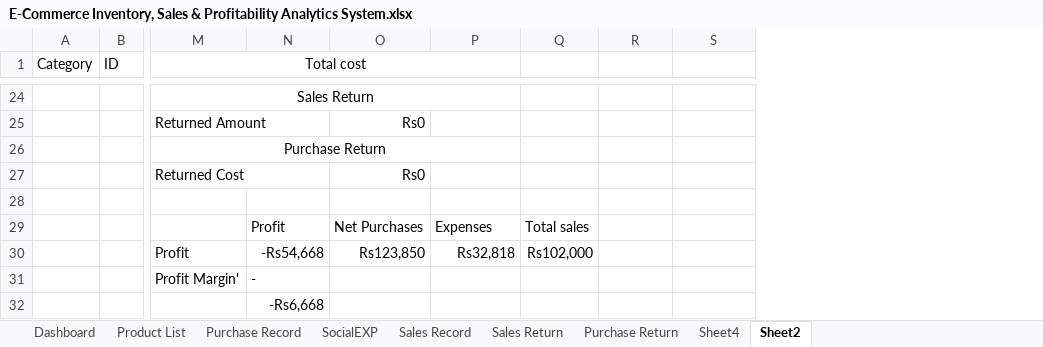
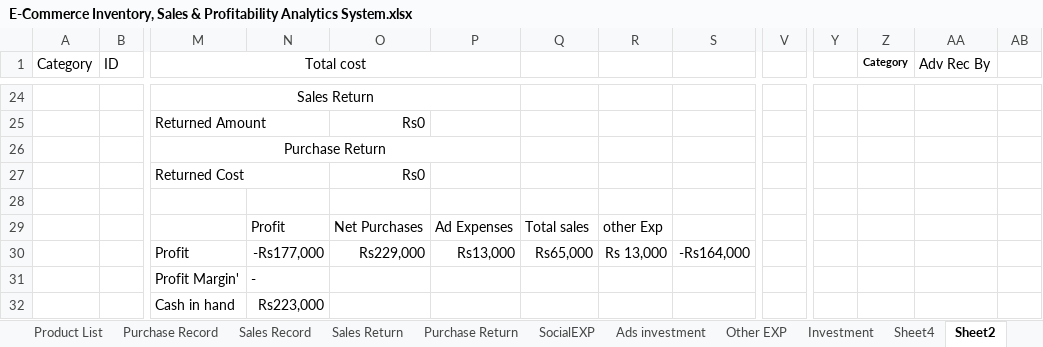
Before and after one commit to sulemanarshad27/portfolio, an Excel workbook: files/E-Commerce Inventory, Sales & Profitability Analytics System.xlsx, sheet Sheet2, drawn as a sheet; only a part is shown, gaps mark what is left out; values as stored, in another font and other column widths than the file's, no borders; removed rows and columns are numbered as before the commit, all else as after; rows hold the shown columns only; the diff covers the shown part only; the diff names each change by its address in the sheet, - before the commit and + after, or states it on an @@ line.

```diff
--- a/files/E-Commerce Inventory, Sales & Profitability Analytics System.xlsx (sheet Sheet2)
+++ b/files/E-Commerce Inventory, Sales & Profitability Analytics System.xlsx (sheet Sheet2)
+sheet tab: Ads investment
+sheet tab: Other EXP
+sheet tab: Investment
@@ sheet tab order changed: Product List | Purchase Record | Sales Record | Sales Return | Purchase Return | SocialEXP | Ads investment | Other EXP | Investment | Sheet4 | Sheet2 @@
+column V, empty
+column Y, empty
+column Z (Category), empty
+column AA (Adv Rec By), empty
+column AB, empty
-P29: Expenses
+P29: Ad Expenses
-R29: (empty)
+R29: other Exp
-row 30:  |  | Profit | -Rs54,668 | Rs123,850 | Rs32,818 | Rs102,000
+row 30:  |  | Profit | -Rs177,000 | Rs229,000 | Rs13,000 | Rs65,000 | Rs 13,000 | -Rs164,000
-row 32:  |  |  | -Rs6,668
+row 32:  |  | Cash in hand | Rs223,000
```
Also changed, not shown: 10 added rows, 10 removed rows, 42 edited cells and merged cells elsewhere in this sheet, sheet Purchase Record, sheet Product List, sheet Sheet4, sheet SocialEXP, sheet Sales Record, formulas that keep their value, charts or pictures.
